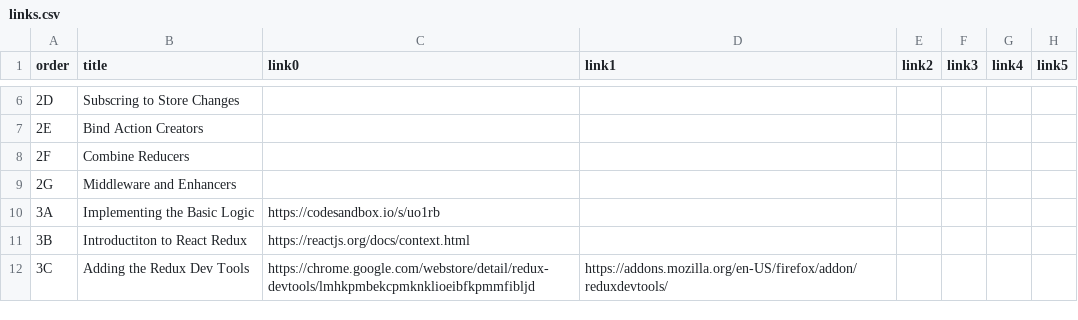
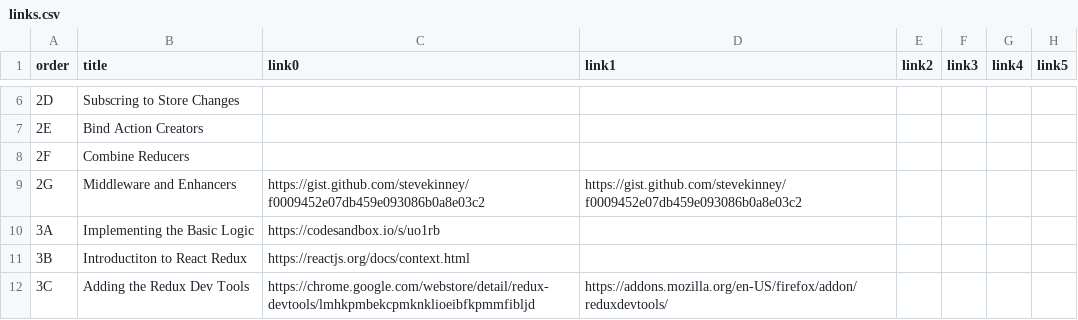
Before and after one commit to stevekinney/redux-fundamentals, a CSV file: links.csv, drawn as a sheet; only a part is shown, gaps mark what is left out; the diff names each change by its address in the sheet, - before the commit and + after, or states it on an @@ line.

```diff
--- a/links.csv
+++ b/links.csv
-C9 (link0): (empty)
+C9 (link0): https://gist.github.com/stevekinney/f0009452e07db459e093086b0a8e03c2
-D9 (link1): (empty)
+D9 (link1): https://gist.github.com/stevekinney/f0009452e07db459e093086b0a8e03c2
```
Also changed, not shown: lessons.csv, 40 other files.
